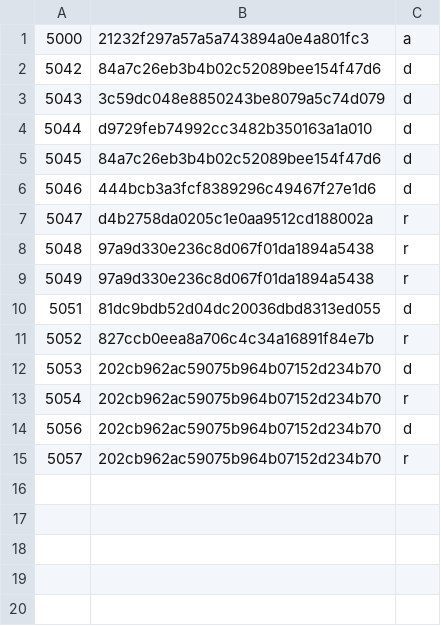
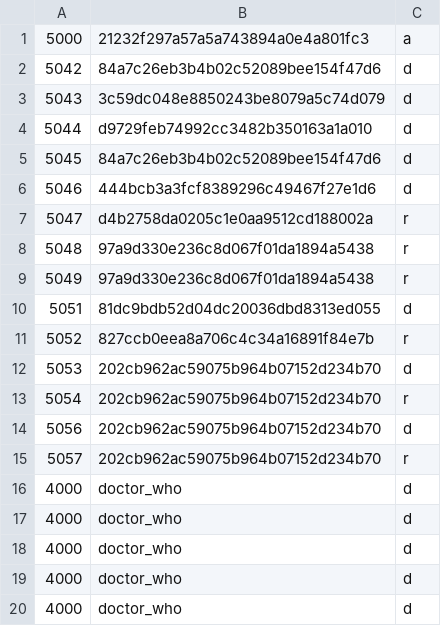
Before and after one commit to Muffin1/MEDI6, a CSV file: Group Project/csv/user.csv, drawn as a sheet; the diff names each change by its address in the sheet, - before the commit and + after, or states it on an @@ line.

```diff
--- a/Group Project/csv/user.csv
+++ b/Group Project/csv/user.csv
+row 16: 4000 | doctor_who | d
+row 17: 4000 | doctor_who | d
+row 18: 4000 | doctor_who | d
+row 19: 4000 | doctor_who | d
+row 20: 4000 | doctor_who | d
```
Also changed, not shown: 2 other files.
